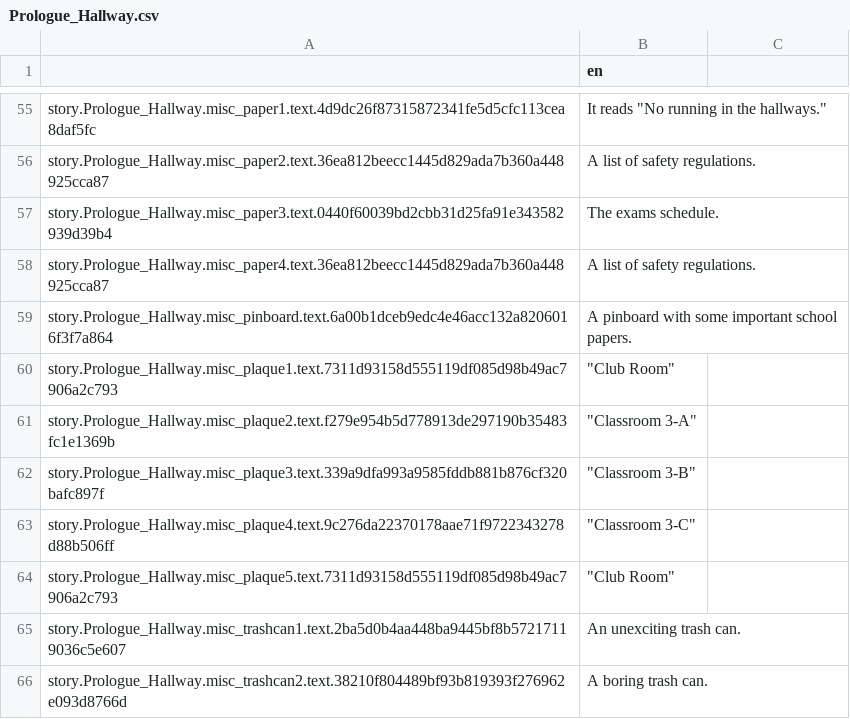
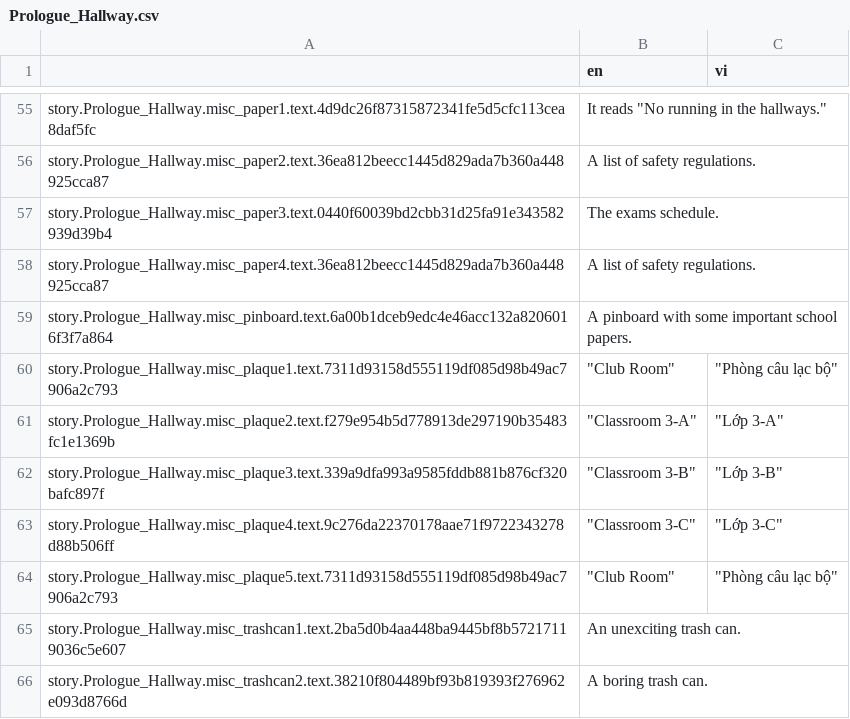
Before and after one commit to Meigyoku-Thmn/Project-Kat-Vietnamese-Translation, a CSV file: package/definitions/captions/vi/Prologue_Hallway.csv, drawn as a sheet; only a part is shown, gaps mark what is left out; the diff names each change by its address in the sheet, - before the commit and + after, or states it on an @@ line.

```diff
--- a/package/definitions/captions/vi/Prologue_Hallway.csv
+++ b/package/definitions/captions/vi/Prologue_Hallway.csv
-C1: (empty)
+C1: vi
-C60 (vi): (empty)
+C60 (vi): "Phòng câu lạc bộ"
-C61 (vi): (empty)
+C61 (vi): "Lớp 3-A"
-C62 (vi): (empty)
+C62 (vi): "Lớp 3-B"
-C63 (vi): (empty)
+C63 (vi): "Lớp 3-C"
-C64 (vi): (empty)
+C64 (vi): "Phòng câu lạc bộ"
```
Also changed, not shown: ja/ja_Global.csv, ja/ja_Prologue_Closet.csv, 9 other files.
